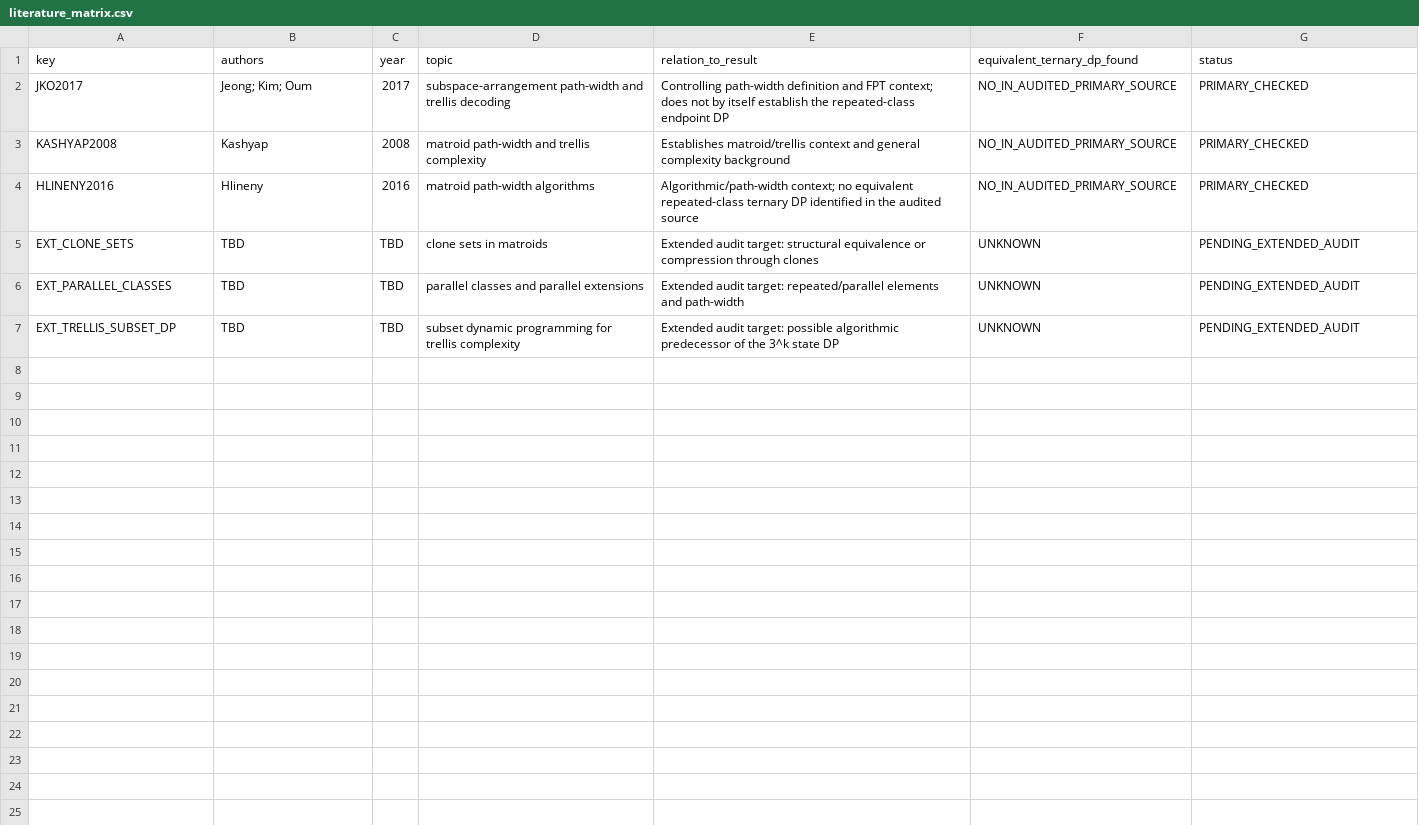
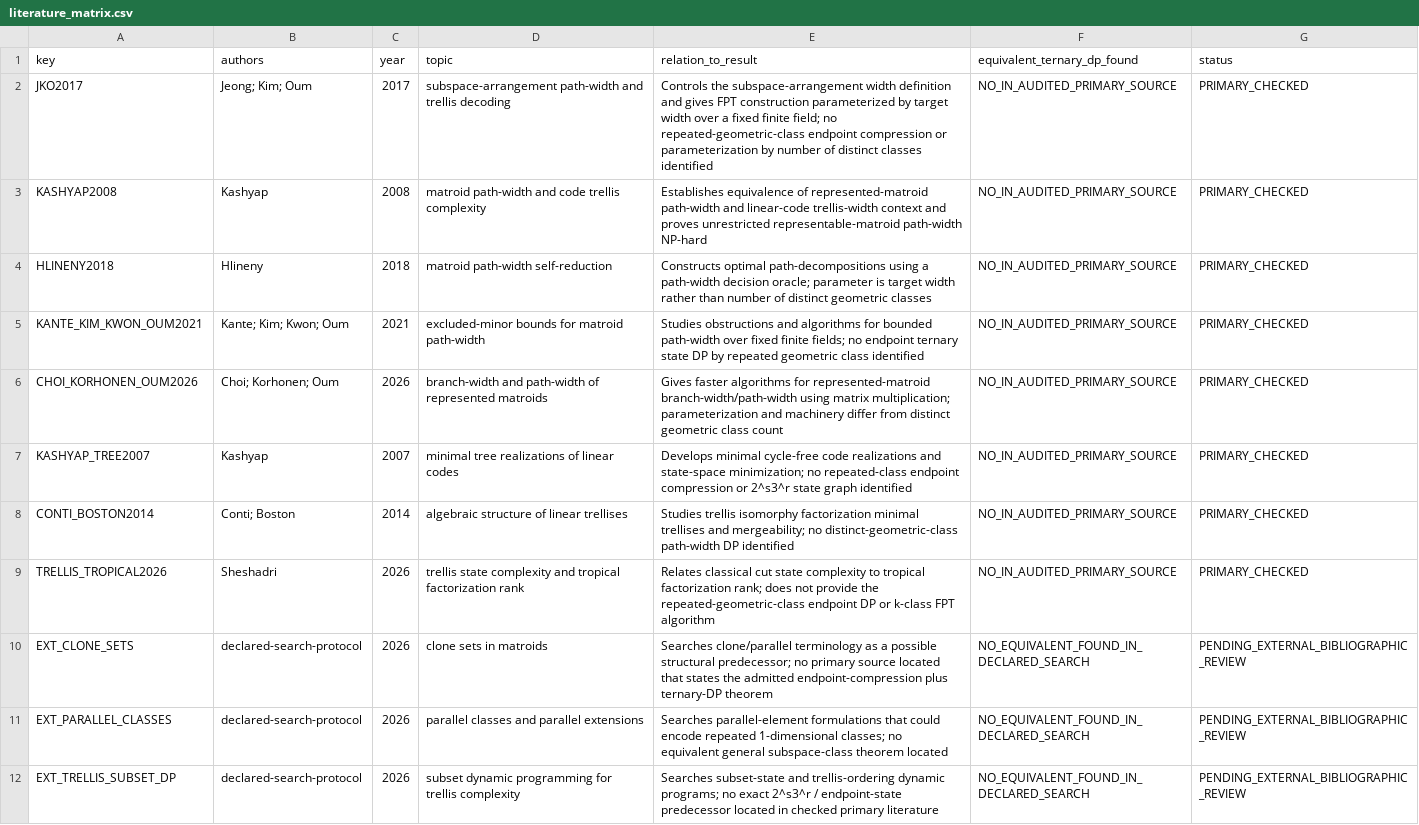
Before and after one commit to Hawkar-usls/Janus-Fundamentum, a CSV file: publication/A3_TERNARY_DP/literature_matrix.csv, drawn as a sheet.

Commit message:
publication: expand primary-source literature matrix

```diff
--- a/publication/A3_TERNARY_DP/literature_matrix.csv
+++ b/publication/A3_TERNARY_DP/literature_matrix.csv
@@ -1,7 +1,12 @@
 key,authors,year,topic,relation_to_result,equivalent_ternary_dp_found,status
-JKO2017,Jeong; Kim; Oum,2017,subspace-arrangement path-width and trellis decoding,"Controlling path-width definition and FPT context; does not by itself establish the repeated-class endpoint DP",NO_IN_AUDITED_PRIMARY_SOURCE,PRIMARY_CHECKED
-KASHYAP2008,Kashyap,2008,matroid path-width and trellis complexity,"Establishes matroid/trellis context and general complexity background",NO_IN_AUDITED_PRIMARY_SOURCE,PRIMARY_CHECKED
-HLINENY2016,Hlineny,2016,matroid path-width algorithms,"Algorithmic/path-width context; no equivalent repeated-class ternary DP identified in the audited source",NO_IN_AUDITED_PRIMARY_SOURCE,PRIMARY_CHECKED
-EXT_CLONE_SETS,TBD,TBD,clone sets in matroids,"Extended audit target: structural equivalence or compression through clones",UNKNOWN,PENDING_EXTENDED_AUDIT
-EXT_PARALLEL_CLASSES,TBD,TBD,parallel classes and parallel extensions,"Extended audit target: repeated/parallel elements and path-width",UNKNOWN,PENDING_EXTENDED_AUDIT
-EXT_TRELLIS_SUBSET_DP,TBD,TBD,subset dynamic programming for trellis complexity,"Extended audit target: possible algorithmic predecessor of the 3^k state DP",UNKNOWN,PENDING_EXTENDED_AUDIT
+JKO2017,Jeong; Kim; Oum,2017,subspace-arrangement path-width and trellis decoding,"Controls the subspace-arrangement width definition and gives FPT construction parameterized by target width over a fixed finite field; no repeated-geometric-class endpoint compression or parameterization by number of distinct classes identified",NO_IN_AUDITED_PRIMARY_SOURCE,PRIMARY_CHECKED
+KASHYAP2008,Kashyap,2008,matroid path-width and code trellis complexity,"Establishes equivalence of represented-matroid path-width and linear-code trellis-width context and proves unrestricted representable-matroid path-width NP-hard",NO_IN_AUDITED_PRIMARY_SOURCE,PRIMARY_CHECKED
+HLINENY2018,Hlineny,2018,matroid path-width self-reduction,"Constructs optimal path-decompositions using a path-width decision oracle; parameter is target width rather than number of distinct geometric classes",NO_IN_AUDITED_PRIMARY_SOURCE,PRIMARY_CHECKED
+KANTE_KIM_KWON_OUM2021,Kante; Kim; Kwon; Oum,2021,excluded-minor bounds for matroid path-width,"Studies obstructions and algorithms for bounded path-width over fixed finite fields; no endpoint ternary state DP by repeated geometric class identified",NO_IN_AUDITED_PRIMARY_SOURCE,PRIMARY_CHECKED
+CHOI_KORHONEN_OUM2026,Choi; Korhonen; Oum,2026,branch-width and path-width of represented matroids,"Gives faster algorithms for represented-matroid branch-width/path-width using matrix multiplication; parameterization and machinery differ from distinct geometric class count",NO_IN_AUDITED_PRIMARY_SOURCE,PRIMARY_CHECKED
+KASHYAP_TREE2007,Kashyap,2007,minimal tree realizations of linear codes,"Develops minimal cycle-free code realizations and state-space minimization; no repeated-class endpoint compression or 2^s3^r state graph identified",NO_IN_AUDITED_PRIMARY_SOURCE,PRIMARY_CHECKED
+CONTI_BOSTON2014,Conti; Boston,2014,algebraic structure of linear trellises,"Studies trellis isomorphy factorization minimal trellises and mergeability; no distinct-geometric-class path-width DP identified",NO_IN_AUDITED_PRIMARY_SOURCE,PRIMARY_CHECKED
+TRELLIS_TROPICAL2026,Sheshadri,2026,trellis state complexity and tropical factorization rank,"Relates classical cut state complexity to tropical factorization rank; does not provide the repeated-geometric-class endpoint DP or k-class FPT algorithm",NO_IN_AUDITED_PRIMARY_SOURCE,PRIMARY_CHECKED
+EXT_CLONE_SETS,declared-search-protocol,2026,clone sets in matroids,"Searches clone/parallel terminology as a possible structural predecessor; no primary source located that states the admitted endpoint-compression plus ternary-DP theorem",NO_EQUIVALENT_FOUND_IN_DECLARED_SEARCH,PENDING_EXTERNAL_BIBLIOGRAPHIC_REVIEW
+EXT_PARALLEL_CLASSES,declared-search-protocol,2026,parallel classes and parallel extensions,"Searches parallel-element formulations that could encode repeated 1-dimensional classes; no equivalent general subspace-class theorem located",NO_EQUIVALENT_FOUND_IN_DECLARED_SEARCH,PENDING_EXTERNAL_BIBLIOGRAPHIC_REVIEW
+EXT_TRELLIS_SUBSET_DP,declared-search-protocol,2026,subset dynamic programming for trellis complexity,"Searches subset-state and trellis-ordering dynamic programs; no exact 2^s3^r / endpoint-state predecessor located in checked primary literature",NO_EQUIVALENT_FOUND_IN_DECLARED_SEARCH,PENDING_EXTERNAL_BIBLIOGRAPHIC_REVIEW
```
